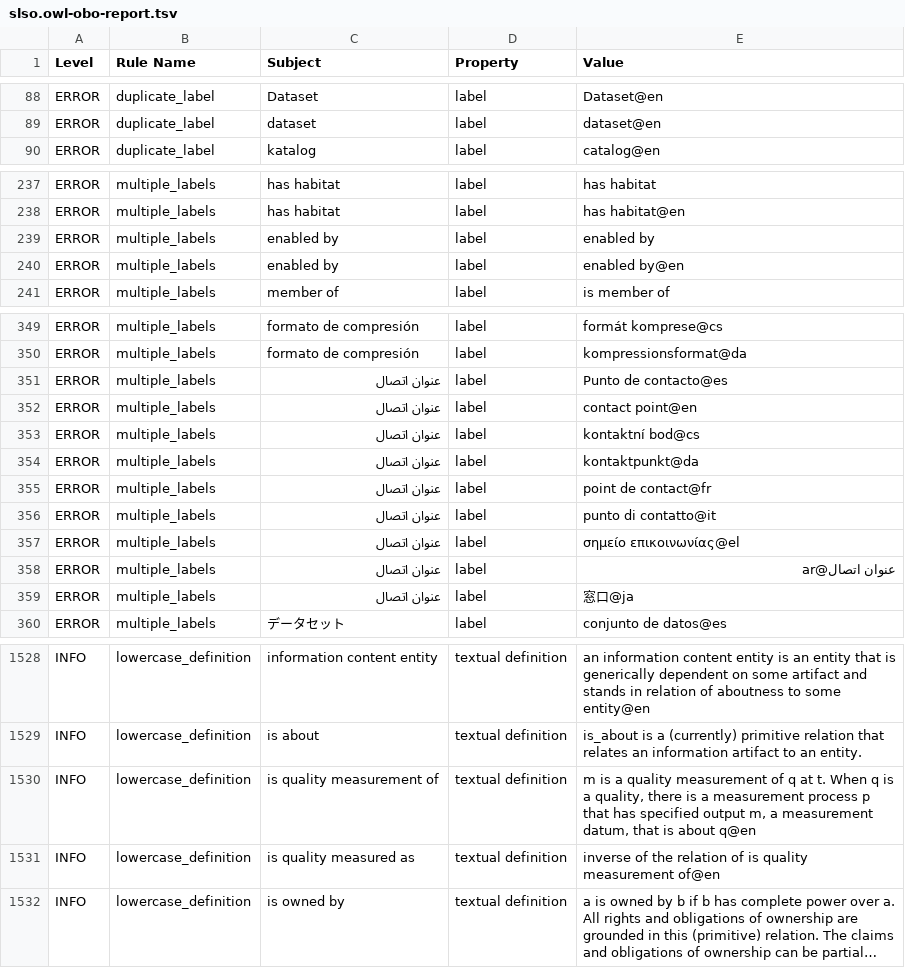
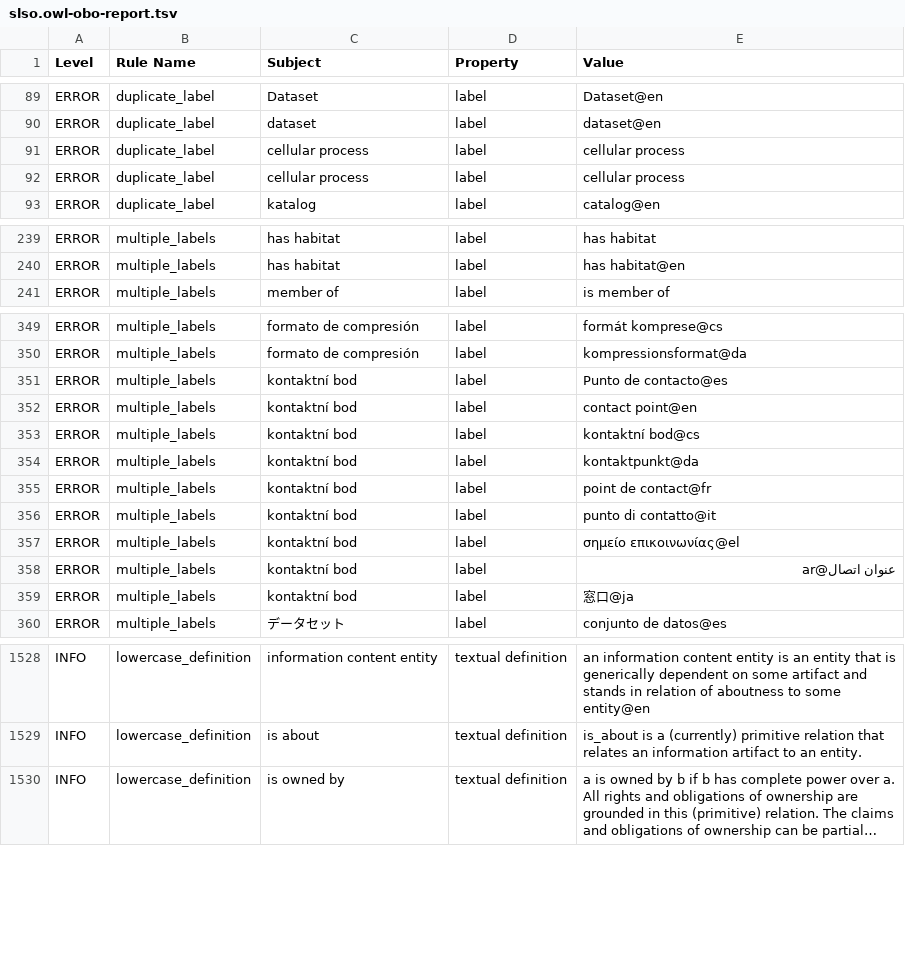
Before and after one commit to nasa/LSDAO, a TSV file: src/ontology/reports/slso.owl-obo-report.tsv, drawn as a sheet; only a part is shown, gaps mark what is left out; long unchanged cells end in …; removed rows and columns are numbered as before the commit, all else as after; the diff covers the shown part only; the diff names each change by its address in the sheet, - before the commit and + after, or states it on an @@ line.

```diff
--- a/src/ontology/reports/slso.owl-obo-report.tsv
+++ b/src/ontology/reports/slso.owl-obo-report.tsv
+row 91: ERROR | duplicate_label | cellular process | label | cellular process
+row 92: ERROR | duplicate_label | cellular process | label | cellular process
-row 239: ERROR | multiple_labels | enabled by | label | enabled by
-row 240: ERROR | multiple_labels | enabled by | label | enabled by@en
-C351:C359 (Subject): عنوان اتصال
+C351:C359 (Subject): kontaktní bod
-row 1530: INFO | lowercase_definition | is quality measurement of | textual definition | m is a quality measurement of q at t. When q is a quality, there is a measurement process p that has specified output m, a measurement datum, that is about q@en
-row 1531: INFO | lowercase_definition | is quality measured as | textual definition | inverse of the relation of is quality measurement of@en
```
Also changed, not shown: 4 added rows, 3 removed rows and 33 edited cells elsewhere in this file, src/ontology/reports/slso-base.owl-obo-report.tsv, src/ontology/reports/slso-edit.owl-obo-report.tsv, 33 other files.
